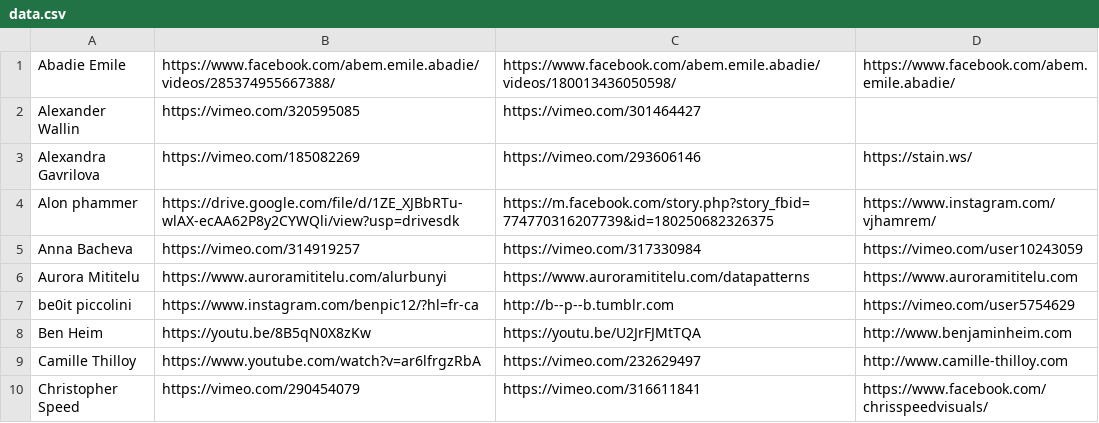
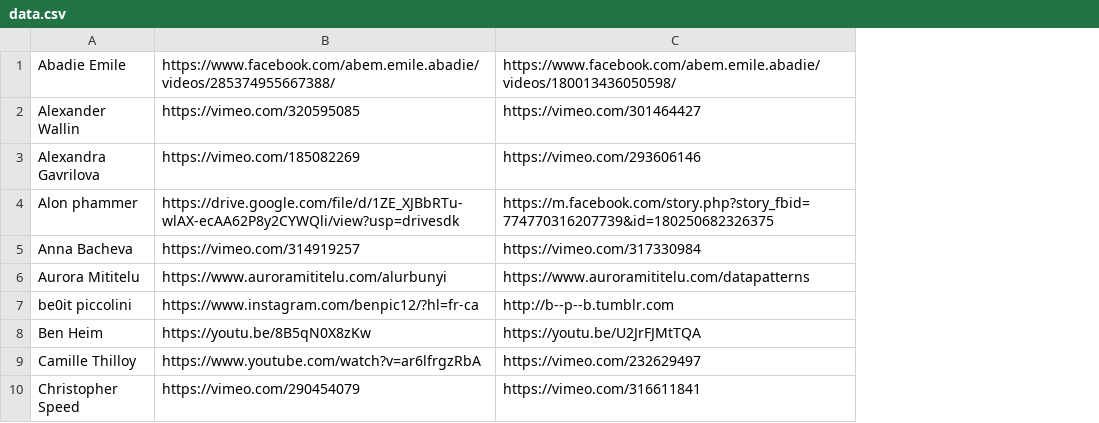
Before and after one commit to jonasjohansson/nava.community, a CSV file: applications/data.csv, drawn as a sheet; only a part is shown; the diff names each change by its address in the sheet, - before the commit and + after, or states it on an @@ line.

```diff
--- a/applications/data.csv
+++ b/applications/data.csv
-column D, rows 1-10: https://www.facebook.com/abem.emile.abadie/ |  | https://stain.ws/ | https://www.instagram.com/vjhamrem/ | https://vimeo.com/user10243059 | https://www.auroramititelu.com | https://vimeo.com/user5754629 | http://www.benjaminheim.com | http://www.camille-thilloy.com | https://www.facebook.com/chrisspeedvisuals/
```
Also changed, not shown: 1 other file.
